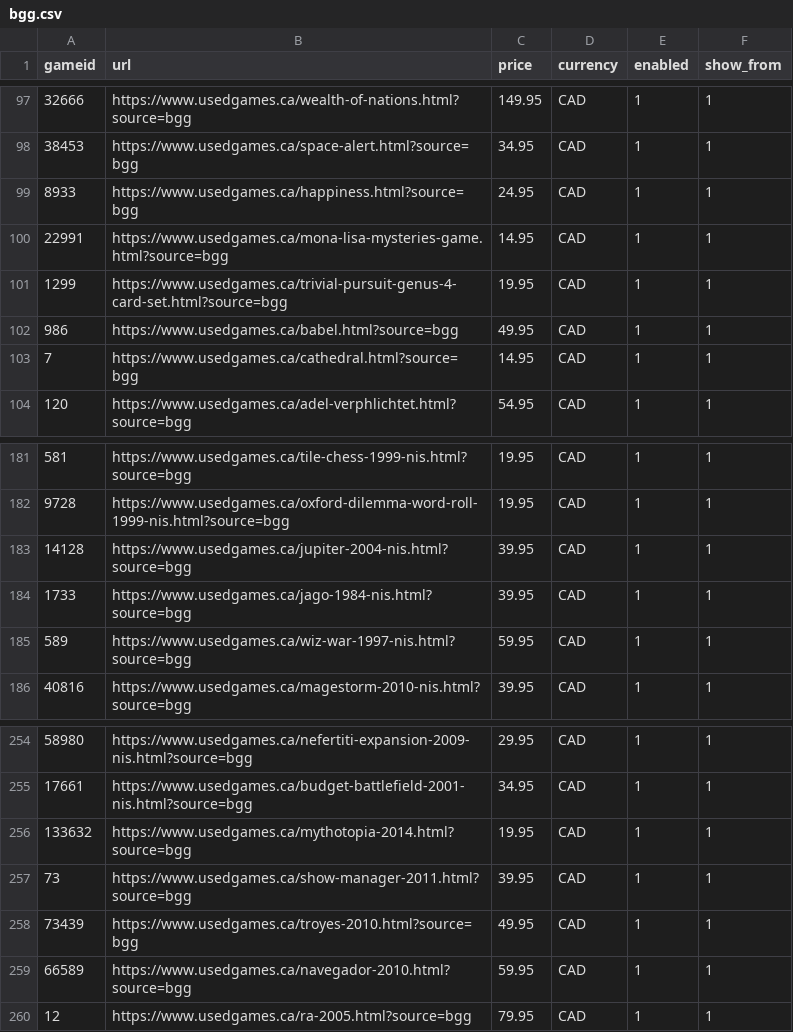
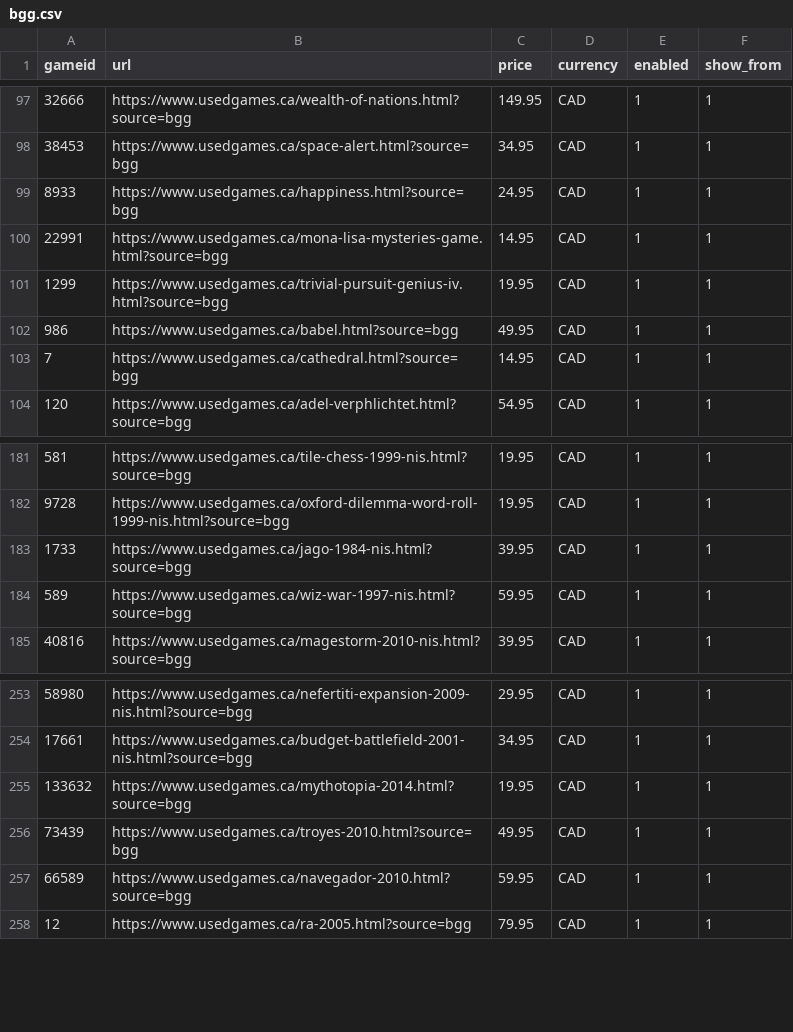
Before and after one commit to Johntheboardgamer/BGG-Inventory, a CSV file: bgg.csv, drawn as a sheet; only a part is shown, gaps mark what is left out.

Commit message:
Add files via upload

```diff
--- a/bgg.csv
+++ b/bgg.csv
@@ -100,3 +100,3 @@ gameid,url,price,currency,enabled,show_from
 22991,https://www.usedgames.ca/mona-lisa-mysteries-game.html?source=bgg,14.95,CAD,1,1
-1299,https://www.usedgames.ca/trivial-pursuit-genus-4-card-set.html?source=bgg,19.95,CAD,1,1
+1299,https://www.usedgames.ca/trivial-pursuit-genius-iv.html?source=bgg,19.95,CAD,1,1
 986,https://www.usedgames.ca/babel.html?source=bgg,49.95,CAD,1,1
@@ -182,3 +182,2 @@ gameid,url,price,currency,enabled,show_from
 9728,https://www.usedgames.ca/oxford-dilemma-word-roll-1999-nis.html?source=bgg,19.95,CAD,1,1
-14128,https://www.usedgames.ca/jupiter-2004-nis.html?source=bgg,39.95,CAD,1,1
 1733,https://www.usedgames.ca/jago-1984-nis.html?source=bgg,39.95,CAD,1,1
@@ -256,3 +255,2 @@ gameid,url,price,currency,enabled,show_from
 133632,https://www.usedgames.ca/mythotopia-2014.html?source=bgg,19.95,CAD,1,1
-73,https://www.usedgames.ca/show-manager-2011.html?source=bgg,39.95,CAD,1,1
 73439,https://www.usedgames.ca/troyes-2010.html?source=bgg,49.95,CAD,1,1
```
